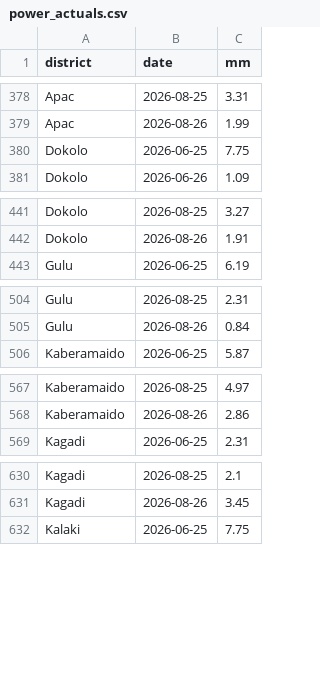
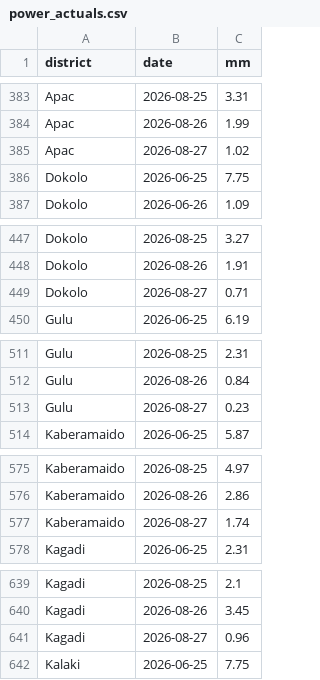
Before and after one commit to quinn-Uganda/planting-monitor, a CSV file: planting_monitor_out/power_actuals.csv, drawn as a sheet; only a part is shown, gaps mark what is left out; the diff covers the shown part only; the diff names each change by its address in the sheet, - before the commit and + after, or states it on an @@ line.

```diff
--- a/planting_monitor_out/power_actuals.csv
+++ b/planting_monitor_out/power_actuals.csv
+row 385: Apac | 2026-08-27 | 1.02
+row 449: Dokolo | 2026-08-27 | 0.71
+row 513: Gulu | 2026-08-27 | 0.23
+row 577: Kaberamaido | 2026-08-27 | 1.74
+row 641: Kagadi | 2026-08-27 | 0.96
```
Also changed, not shown: 17 added rows elsewhere in this file, planting_monitor_out/history.csv, planting_monitor_out/status_today.csv, 6 other files.
